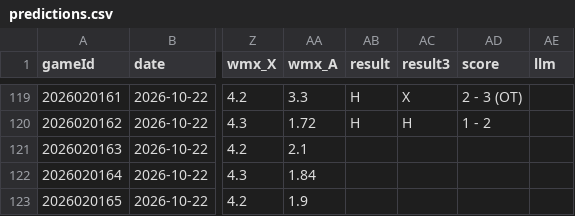
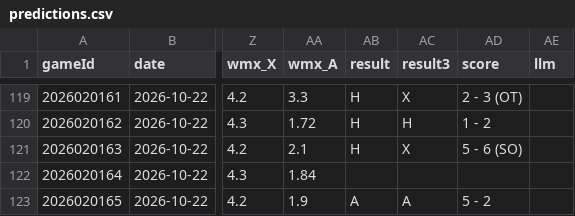
Before and after one commit to CR0ZER/NHL-Predictor, a CSV file: data/predictions.csv, drawn as a sheet; only a part is shown, gaps mark what is left out; the diff names each change by its address in the sheet, - before the commit and + after, or states it on an @@ line.

```diff
--- a/data/predictions.csv
+++ b/data/predictions.csv
-AB121 (result): (empty)
+AB121 (result): H
-AC121 (result3): (empty)
+AC121 (result3): X
-AD121 (score): (empty)
+AD121 (score): 5 - 6 (SO)
-AB123 (result): (empty)
+AB123 (result): A
-AC123 (result3): (empty)
+AC123 (result3): A
-AD123 (score): (empty)
+AD123 (score): 5 - 2
```
Also changed, not shown: data/paper_bets.csv, 1 other file.
